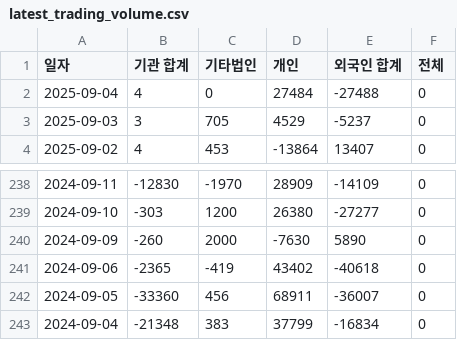
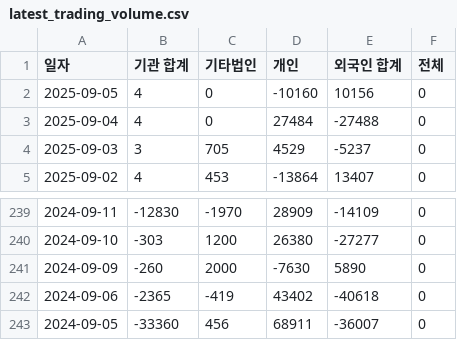
Before and after one commit to ccyun95/amicogen_work, a CSV file: data/latest_trading_volume.csv, drawn as a sheet; only a part is shown, gaps mark what is left out.

```diff
--- a/data/latest_trading_volume.csv
+++ b/data/latest_trading_volume.csv
@@ -1,2 +1,3 @@
 일자,기관 합계,기타법인,개인,외국인 합계,전체
+2025-09-05,4,0,-10160,10156,0
 2025-09-04,4,0,27484,-27488,0
@@ -242,2 +243 @@
 2024-09-05,-33360,456,68911,-36007,0
-2024-09-04,-21348,383,37799,-16834,0
```
Also changed, not shown: data/latest_market_ohlcv.csv.
